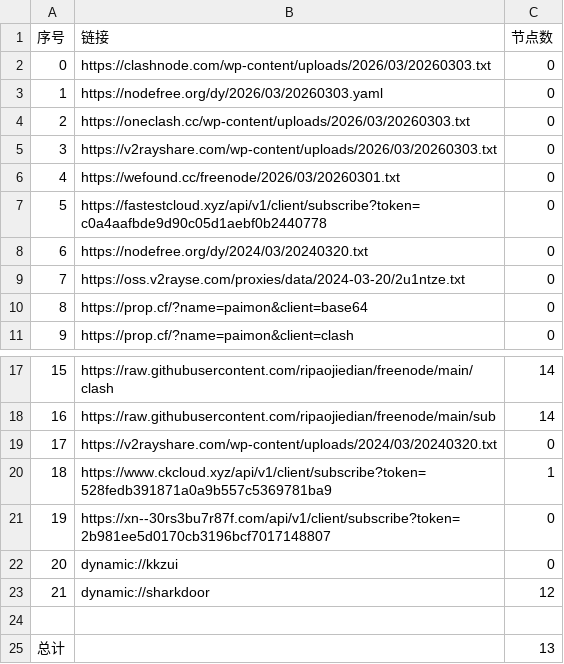
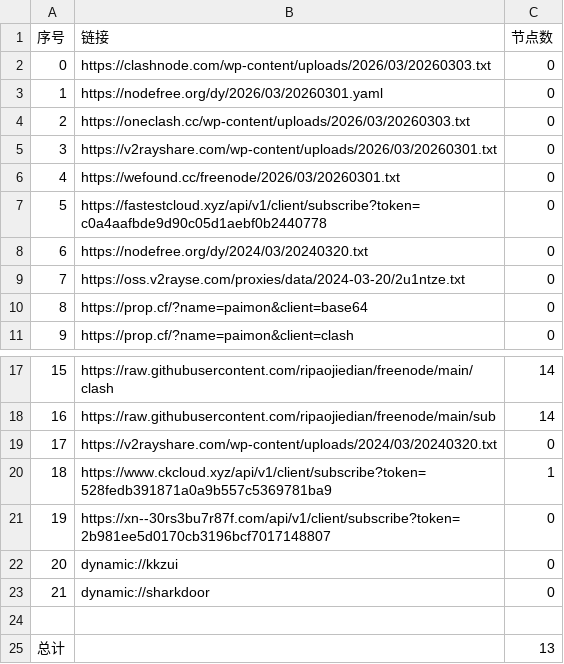
Before and after one commit to hellojimlee/AutoMergePublicNodes, a CSV file: list_result.csv, drawn as a sheet; only a part is shown, gaps mark what is left out.

```diff
--- a/list_result.csv
+++ b/list_result.csv
@@ -2,5 +2,5 @@
 0,https://clashnode.com/wp-content/uploads/2026/03/20260303.txt,0
-1,https://nodefree.org/dy/2026/03/20260303.yaml,0
+1,https://nodefree.org/dy/2026/03/20260301.yaml,0
 2,https://oneclash.cc/wp-content/uploads/2026/03/20260303.txt,0
-3,https://v2rayshare.com/wp-content/uploads/2026/03/20260303.txt,0
+3,https://v2rayshare.com/wp-content/uploads/2026/03/20260301.txt,0
 4,https://wefound.cc/freenode/2026/03/20260301.txt,0
@@ -22,3 +22,3 @@
 20,dynamic://kkzui,0
-21,dynamic://sharkdoor,12
+21,dynamic://sharkdoor,0
 
```
Also changed, not shown: 6 other files.
